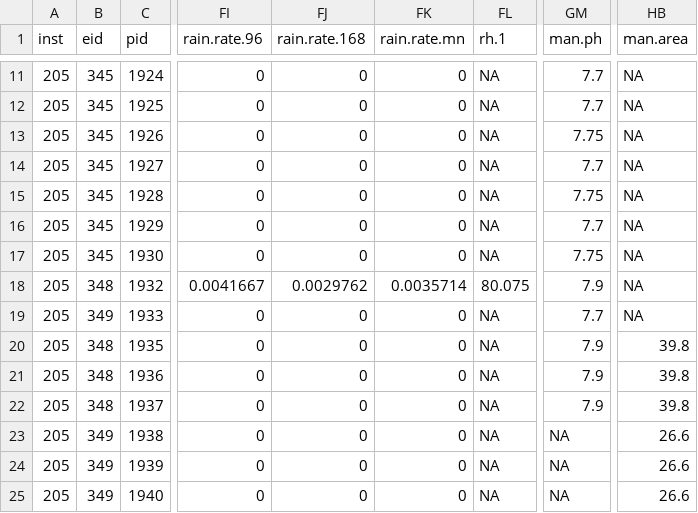
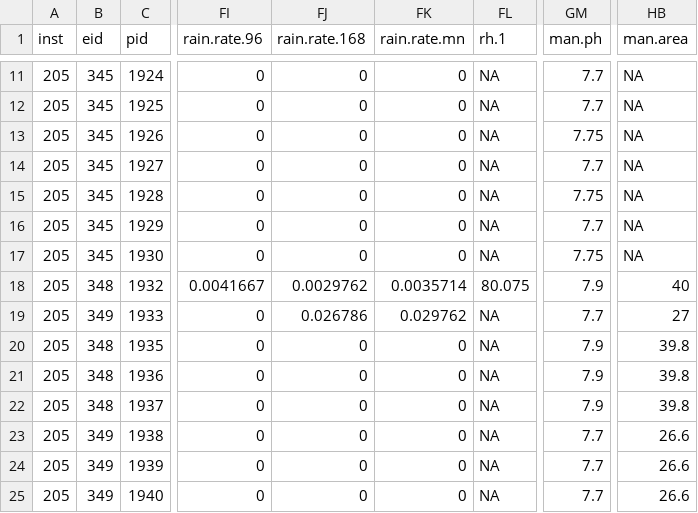
Before and after one commit to AU-BCE-EE/Kamp-2024-NH3FluxMethods, a CSV file: ALFAM2-app/data-emission/data/eGylle_plot.csv, drawn as a sheet; only a part is shown, gaps mark what is left out; the diff names each change by its address in the sheet, - before the commit and + after, or states it on an @@ line.

```diff
--- a/ALFAM2-app/data-emission/data/eGylle_plot.csv
+++ b/ALFAM2-app/data-emission/data/eGylle_plot.csv
-HB18 (man.area): NA
+HB18 (man.area): 40
-FJ19 (rain.rate.168): 0
+FJ19 (rain.rate.168): 0.026786
-FK19 (rain.rate.mn): 0
+FK19 (rain.rate.mn): 0.029762
-HB19 (man.area): NA
+HB19 (man.area): 27
-GM23:GM25 (man.ph): NA
+GM23:GM25 (man.ph): 7.7
```
Also changed, not shown: ALFAM2-app/data-emission/data/eGylle_interval.csv, 11 other files.
